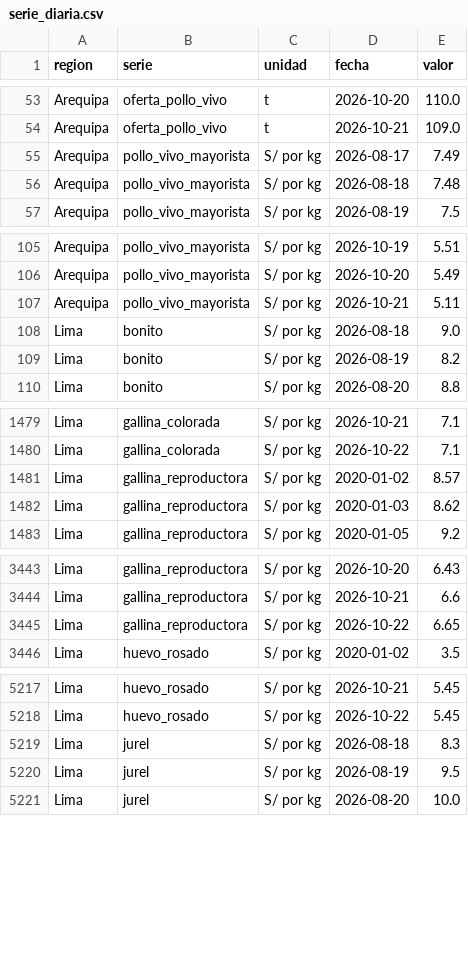
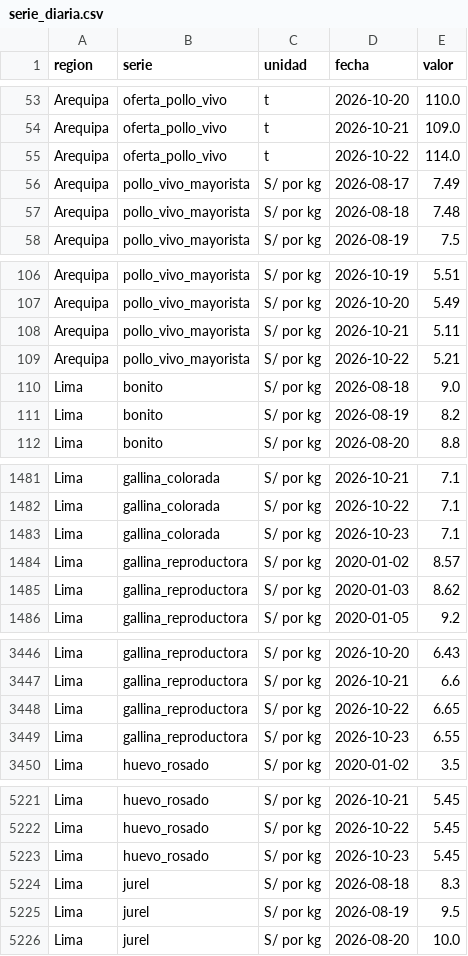
Before and after one commit to elqvixote/precios-pollo-pe, a CSV file: data/serie_diaria.csv, drawn as a sheet; only a part is shown, gaps mark what is left out; the diff covers the shown part only; the diff names each change by its address in the sheet, - before the commit and + after, or states it on an @@ line.

```diff
--- a/data/serie_diaria.csv
+++ b/data/serie_diaria.csv
+row 55: Arequipa | oferta_pollo_vivo | t | 2026-10-22 | 114.0
+row 109: Arequipa | pollo_vivo_mayorista | S/ por kg | 2026-10-22 | 5.21
+row 1483: Lima | gallina_colorada | S/ por kg | 2026-10-23 | 7.1
+row 3449: Lima | gallina_reproductora | S/ por kg | 2026-10-23 | 6.55
+row 5223: Lima | huevo_rosado | S/ por kg | 2026-10-23 | 5.45
```
Also changed, not shown: 4 added rows elsewhere in this file, data/ingreso.csv, data/manifest.csv, 5 other files.
